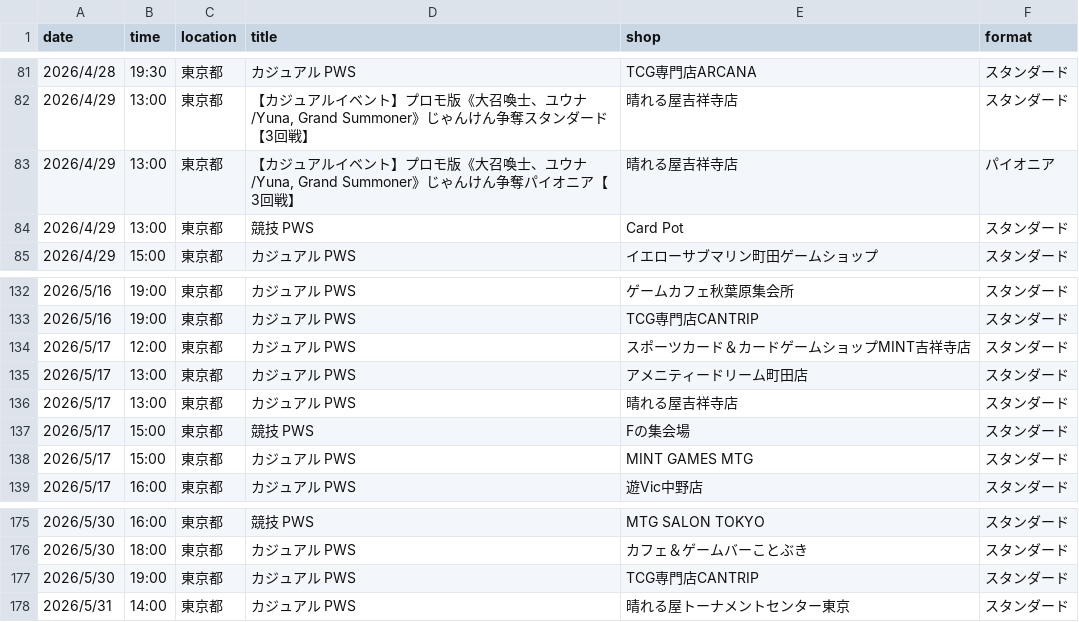
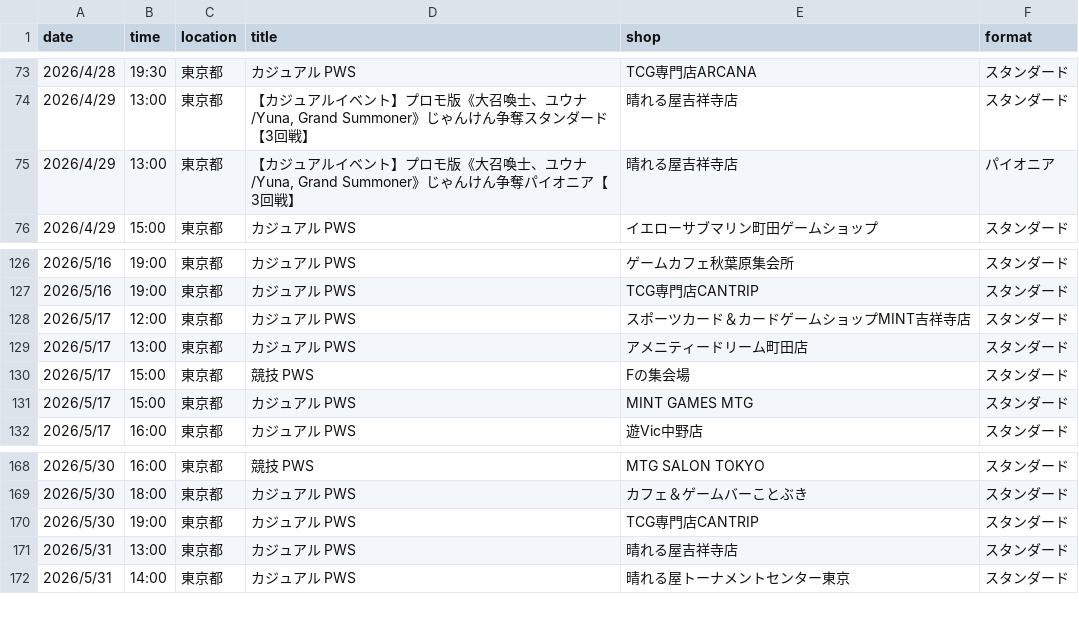
Before and after one commit to wakame1367/mtg_official_event_scraper, a CSV file: mtg_events.csv, drawn as a sheet; only a part is shown, gaps mark what is left out; the diff covers the shown part only.

```diff
--- a/mtg_events.csv
+++ b/mtg_events.csv
@@ -83,3 +75,2 @@
 2026/4/29,13:00,東京都,"【カジュアルイベント】プロモ版《大召喚士、ユウナ/Yuna, Grand Summoner》じゃんけん争奪パイオニア【3回戦】",晴れる屋吉祥寺店,パイオニア
-2026/4/29,13:00,東京都,競技 PWS,Card Pot,スタンダード
 2026/4/29,15:00,東京都,カジュアル PWS,イエローサブマリン町田ゲームショップ,スタンダード
@@ -135,3 +129,2 @@
 2026/5/17,13:00,東京都,カジュアル PWS,アメニティードリーム町田店,スタンダード
-2026/5/17,13:00,東京都,カジュアル PWS,晴れる屋吉祥寺店,スタンダード
 2026/5/17,15:00,東京都,競技 PWS,Fの集会場,スタンダード
@@ -177,2 +170,3 @@
 2026/5/30,19:00,東京都,カジュアル PWS,TCG専門店CANTRIP,スタンダード
+2026/5/31,13:00,東京都,カジュアル PWS,晴れる屋吉祥寺店,スタンダード
 2026/5/31,14:00,東京都,カジュアル PWS,晴れる屋トーナメントセンター東京,スタンダード
```
Also changed, not shown: 4 added rows, 9 removed rows and 1 moved row elsewhere in this file, mtg_events_latest.csv, 2 other files.
